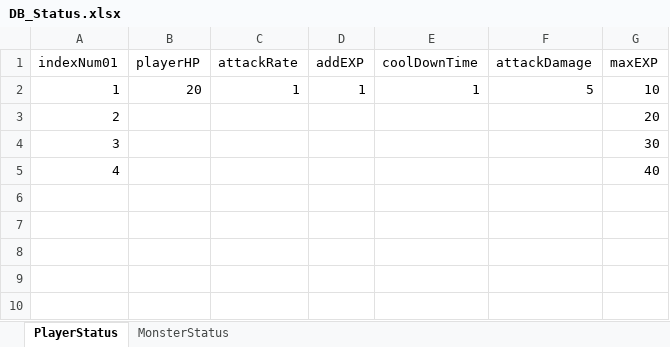
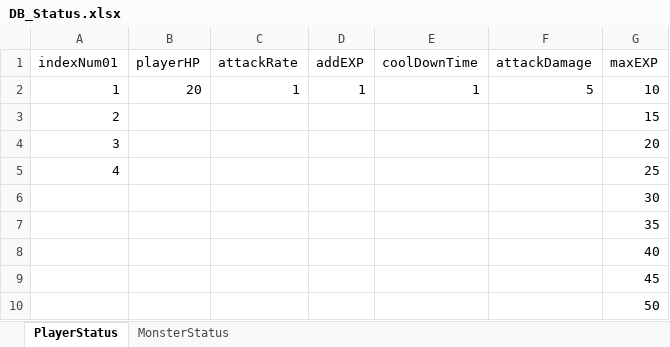
Before and after one commit to KappingGit/Project_Light, an Excel workbook: Assets/10.DataTable/DB_Status.xlsx, sheet PlayerStatus, drawn as a sheet; values as stored, in another font and other column widths than the file's, no borders; the diff names each change by its address in the sheet, - before the commit and + after, or states it on an @@ line.

```diff
--- a/Assets/10.DataTable/DB_Status.xlsx (sheet PlayerStatus)
+++ b/Assets/10.DataTable/DB_Status.xlsx (sheet PlayerStatus)
-G3 (maxEXP): 20
+G3 (maxEXP): 15
-G4 (maxEXP): 30
+G4 (maxEXP): 20
-G5 (maxEXP): 40
+G5 (maxEXP): 25
+row 6:  |  |  |  |  |  | 30
+row 7:  |  |  |  |  |  | 35
+row 8:  |  |  |  |  |  | 40
+row 9:  |  |  |  |  |  | 45
+row 10:  |  |  |  |  |  | 50
```
Also changed, not shown: 22 other files.
